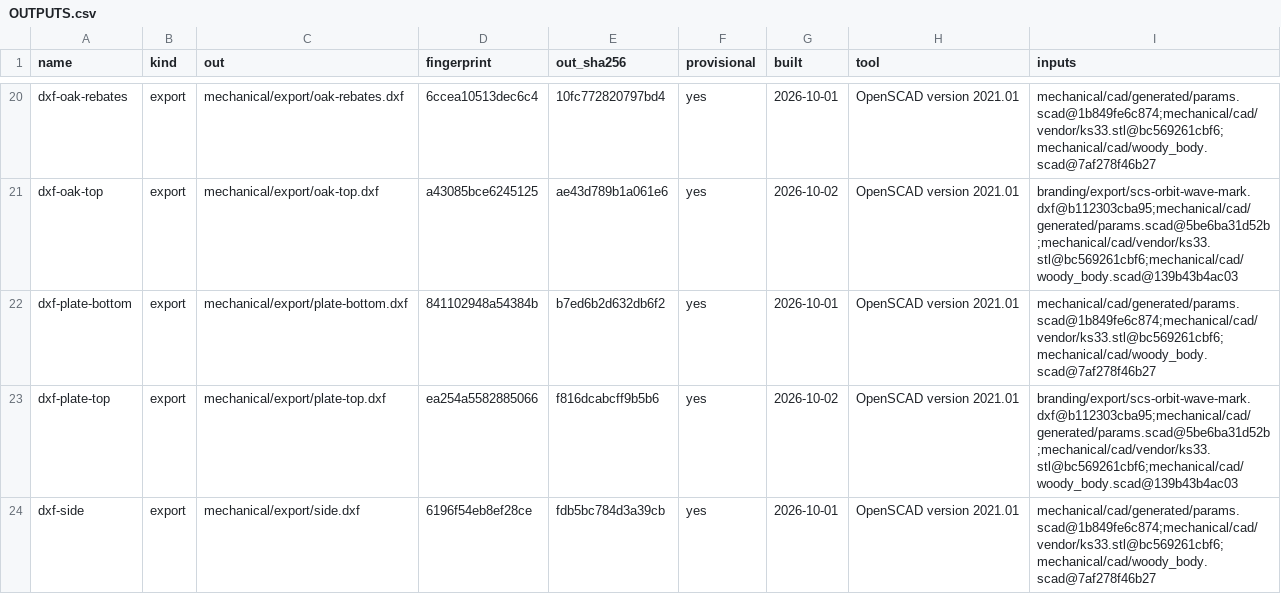
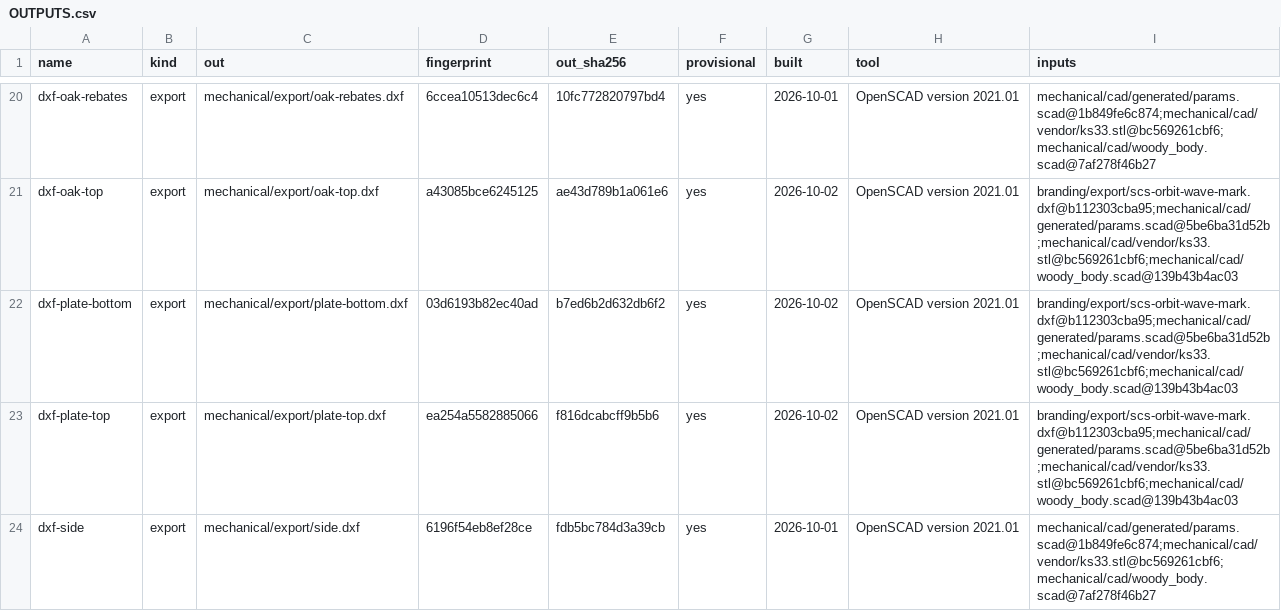
Before and after one commit to jeffmhopkins/Woody, a CSV file: mechanical/OUTPUTS.csv, drawn as a sheet; only a part is shown, gaps mark what is left out.

```diff
--- a/mechanical/OUTPUTS.csv
+++ b/mechanical/OUTPUTS.csv
@@ -21,3 +21,3 @@ dxf-oak-rebates,export,mechanical/export/oak-rebates.dxf,6ccea10513dec6c4,10fc77
 dxf-oak-top,export,mechanical/export/oak-top.dxf,a43085bce6245125,ae43d789b1a061e6,yes,2026-10-02,OpenSCAD version 2021.01,branding/export/scs-orbit-wave-mark.dxf@b112303cba95;mechanical/cad/generated/params.scad@5be6ba31d52b;mechanical/cad/vendor/ks33.stl@bc569261cbf6;mechanical/cad/woody_body.scad@139b43b4ac03
-dxf-plate-bottom,export,mechanical/export/plate-bottom.dxf,841102948a54384b,b7ed6b2d632db6f2,yes,2026-10-01,OpenSCAD version 2021.01,mechanical/cad/generated/params.scad@1b849fe6c874;mechanical/cad/vendor/ks33.stl@bc569261cbf6;mechanical/cad/woody_body.scad@7af278f46b27
+dxf-plate-bottom,export,mechanical/export/plate-bottom.dxf,03d6193b82ec40ad,b7ed6b2d632db6f2,yes,2026-10-02,OpenSCAD version 2021.01,branding/export/scs-orbit-wave-mark.dxf@b112303cba95;mechanical/cad/generated/params.scad@5be6ba31d52b;mechanical/cad/vendor/ks33.stl@bc569261cbf6;mechanical/cad/woody_body.scad@139b43b4ac03
 dxf-plate-top,export,mechanical/export/plate-top.dxf,ea254a5582885066,f816dcabcff9b5b6,yes,2026-10-02,OpenSCAD version 2021.01,branding/export/scs-orbit-wave-mark.dxf@b112303cba95;mechanical/cad/generated/params.scad@5be6ba31d52b;mechanical/cad/vendor/ks33.stl@bc569261cbf6;mechanical/cad/woody_body.scad@139b43b4ac03
```
